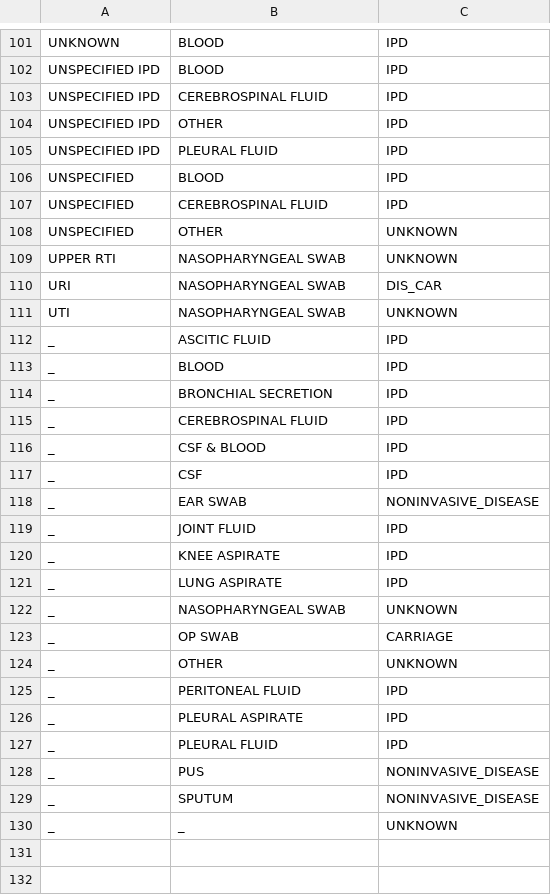
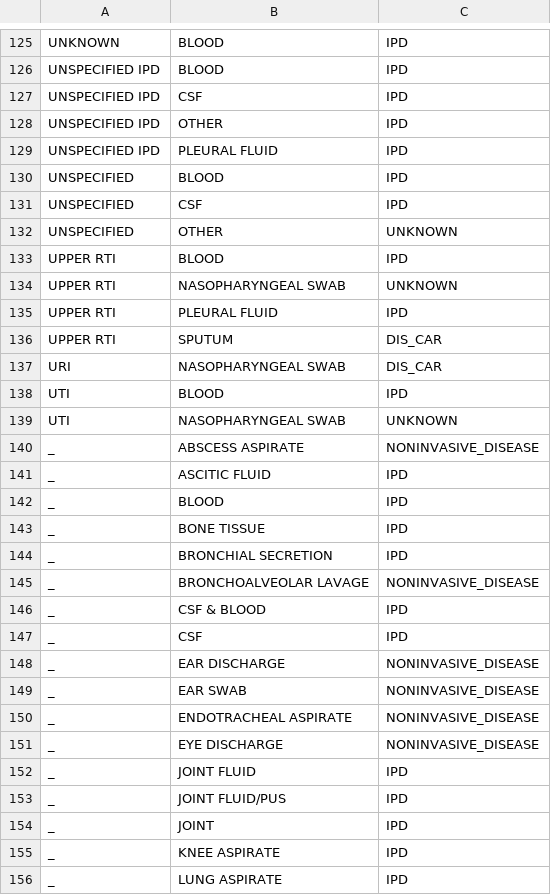
Before and after one commit to sanger-bentley-group/gps-database-processor, a CSV file: data/manifestations.csv, drawn as a sheet; only a part is shown, gaps mark what is left out; the shorter side is filled out with more unchanged rows; the diff covers the shown part only.

Commit message:
Update manifestations list

```diff
--- a/data/manifestations.csv
+++ b/data/manifestations.csv
@@ -102,3 +126,3 @@ UNKNOWN,BLOOD,IPD
 UNSPECIFIED IPD,BLOOD,IPD
-UNSPECIFIED IPD,CEREBROSPINAL FLUID,IPD
+UNSPECIFIED IPD,CSF,IPD
 UNSPECIFIED IPD,OTHER,IPD
@@ -106,15 +130,26 @@ UNSPECIFIED IPD,PLEURAL FLUID,IPD
 UNSPECIFIED,BLOOD,IPD
-UNSPECIFIED,CEREBROSPINAL FLUID,IPD
+UNSPECIFIED,CSF,IPD
 UNSPECIFIED,OTHER,UNKNOWN
+UPPER RTI,BLOOD,IPD
 UPPER RTI,NASOPHARYNGEAL SWAB,UNKNOWN
+UPPER RTI,PLEURAL FLUID,IPD
+UPPER RTI,SPUTUM,DIS_CAR
 URI,NASOPHARYNGEAL SWAB,DIS_CAR
+UTI,BLOOD,IPD
 UTI,NASOPHARYNGEAL SWAB,UNKNOWN
+_,ABSCESS ASPIRATE,NONINVASIVE_DISEASE
 _,ASCITIC FLUID,IPD
 _,BLOOD,IPD
+_,BONE TISSUE,IPD
 _,BRONCHIAL SECRETION,IPD
-_,CEREBROSPINAL FLUID,IPD
+_,BRONCHOALVEOLAR LAVAGE,NONINVASIVE_DISEASE
 _,CSF & BLOOD,IPD
 _,CSF,IPD
+_,EAR DISCHARGE,NONINVASIVE_DISEASE
 _,EAR SWAB,NONINVASIVE_DISEASE
+_,ENDOTRACHEAL ASPIRATE,NONINVASIVE_DISEASE
+_,EYE DISCHARGE,NONINVASIVE_DISEASE
 _,JOINT FLUID,IPD
+_,JOINT FLUID/PUS,IPD
+_,JOINT,IPD
 _,KNEE ASPIRATE,IPD
```
Also changed, not shown: 30 added rows, 3 removed rows and 4 edited cells elsewhere in this file.
